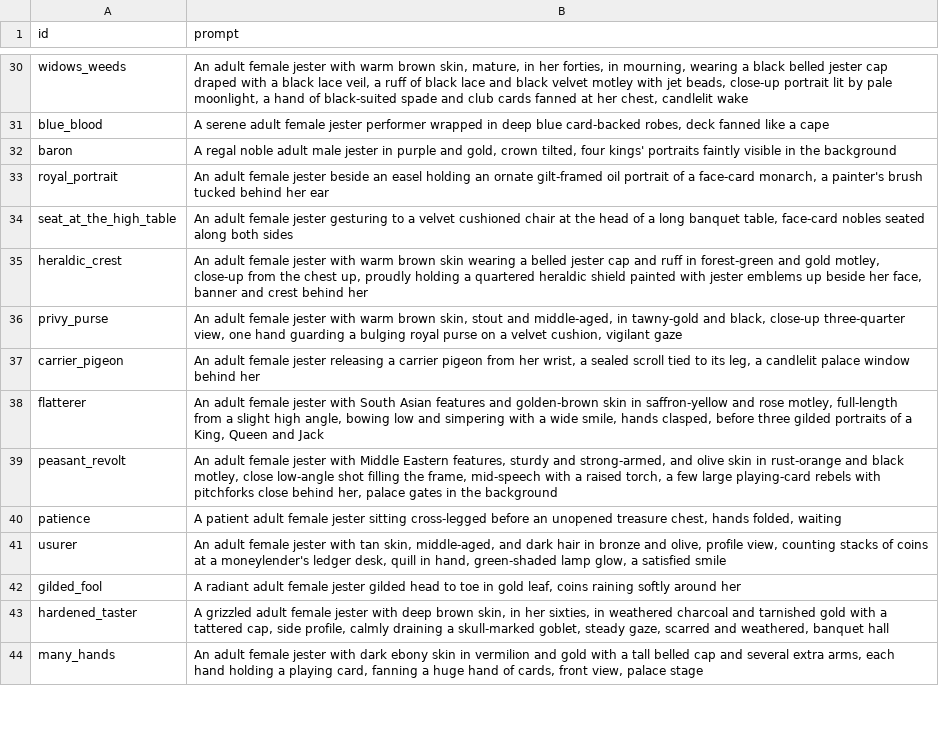
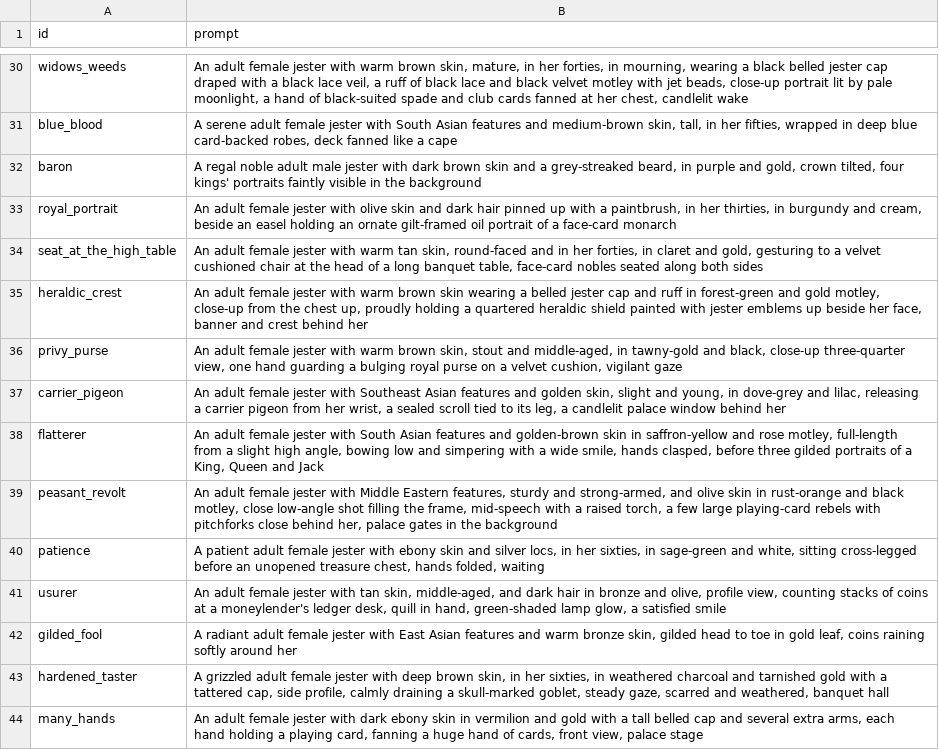
Before and after one commit to coliver/jester, a CSV file: assets/jesters/prompts.csv, drawn as a sheet; only a part is shown, gaps mark what is left out; the diff covers the shown part only; the diff names each change by its address in the sheet, - before the commit and + after, or states it on an @@ line.

Commit message:
Queue each prompt row into ComfyUI for card renders

```diff
--- a/assets/jesters/prompts.csv
+++ b/assets/jesters/prompts.csv
-B31 (prompt): …female jester performer wrapped in…
+B31 (prompt): …female jester with South Asian features and medium-brown skin, tall, in her fifties, wrapped in…
-B32 (prompt): …male jester in purple…
+B32 (prompt): …male jester with dark brown skin and a grey-streaked beard, in purple…
-B33 (prompt): …female jester beside an easel holding an ornate gilt-framed oil portrait of a face-card monarch, a painter's brush tucked behind her ear
+B33 (prompt): …female jester with olive skin and dark hair pinned up with a paintbrush, in her thirties, in burgundy and cream, beside an easel holding an ornate gilt-framed oil portrait of a face-card monarch
-B34 (prompt): …female jester gesturing to…
+B34 (prompt): …female jester with warm tan skin, round-faced and in her forties, in claret and gold, gesturing to…
-B37 (prompt): …female jester releasing a…
+B37 (prompt): …female jester with Southeast Asian features and golden skin, slight and young, in dove-grey and lilac, releasing a…
-B40 (prompt): …female jester sitting cross-legged…
+B40 (prompt): …female jester with ebony skin and silver locs, in her sixties, in sage-green and white, sitting cross-legged…
-B42 (prompt): …female jester gilded head…
+B42 (prompt): …female jester with East Asian features and warm bronze skin, gilded head…
```
Also changed, not shown: 23 edited cells elsewhere in this file, 38 other files.
